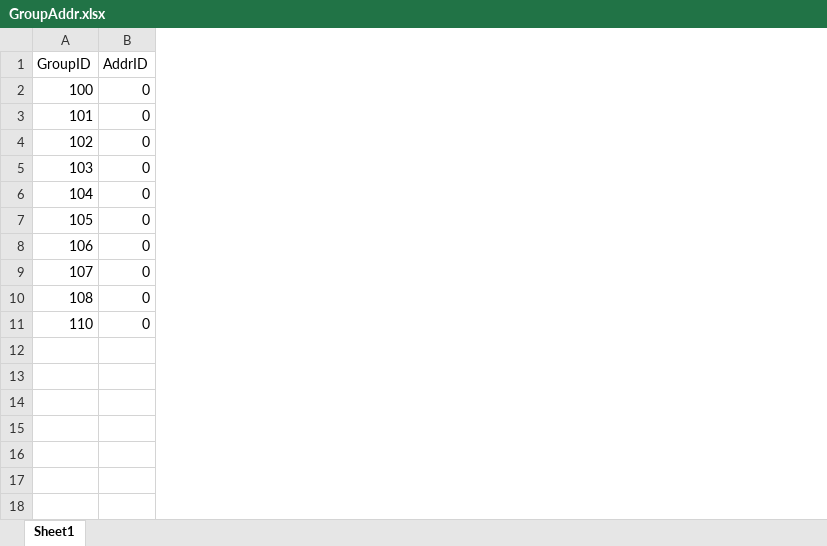
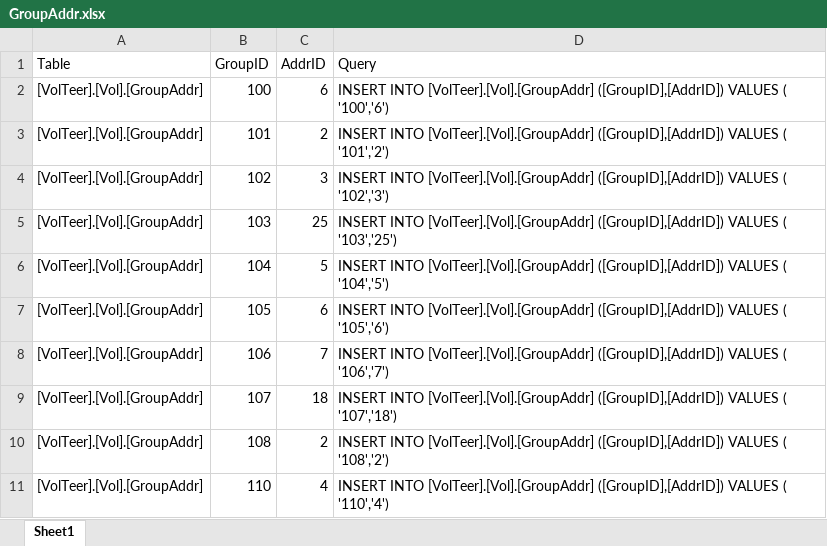
Before and after one commit to CISC181/VolTeerNET, an Excel workbook: UT.Vol.BLL/HelperFiles/GroupAddr.xlsx, sheet Sheet1, drawn as a sheet; values as stored, in another font and other column widths than the file's, no borders; addresses are those after the commit; the diff names each change by its address in the sheet, - before the commit and + after, or states it on an @@ line.

```diff
--- a/UT.Vol.BLL/HelperFiles/GroupAddr.xlsx (sheet Sheet1)
+++ b/UT.Vol.BLL/HelperFiles/GroupAddr.xlsx (sheet Sheet1)
+column A (Table), rows 2-11: all [VolTeer].[Vol].[GroupAddr]
+column D (Query), rows 2-11: INSERT INTO [VolTeer].[Vol].[GroupAddr] ([GroupID],[AddrID]) VALUES ( '100','6') | INSERT INTO [VolTeer].[Vol].[GroupAddr] ([GroupID],[AddrID]) VALUES ( '101','2') | INSERT INTO [VolTeer].[Vol].[GroupAddr] ([GroupID],[AddrID]) VALUES ( '102','3') | INSERT INTO [VolTeer].[Vol].[GroupAddr] ([GroupID],[AddrID]) VALUES ( '103','25') | INSERT INTO [VolTeer].[Vol].[GroupAddr] ([GroupID],[AddrID]) VALUES ( '104','5') | INSERT INTO [VolTeer].[Vol].[GroupAddr] ([GroupID],[AddrID]) VALUES ( '105','6') | INSERT INTO [VolTeer].[Vol].[GroupAddr] ([GroupID],[AddrID]) VALUES ( '106','7') | INSERT INTO [VolTeer].[Vol].[GroupAddr] ([GroupID],[AddrID]) VALUES ( '107','18') | INSERT INTO [VolTeer].[Vol].[GroupAddr] ([GroupID],[AddrID]) VALUES ( '108','2') | INSERT INTO [VolTeer].[Vol].[GroupAddr] ([GroupID],[AddrID]) VALUES ( '110','4')
-C2 (AddrID): 0
+C2 (AddrID): 6
-C3 (AddrID): 0
+C3 (AddrID): 2
-C4 (AddrID): 0
+C4 (AddrID): 3
-C5 (AddrID): 0
+C5 (AddrID): 25
-C6 (AddrID): 0
+C6 (AddrID): 5
-C7 (AddrID): 0
+C7 (AddrID): 6
-C8 (AddrID): 0
+C8 (AddrID): 7
-C9 (AddrID): 0
+C9 (AddrID): 18
-C10 (AddrID): 0
+C10 (AddrID): 2
-C11 (AddrID): 0
+C11 (AddrID): 4
```
Also changed, not shown: formulas that keep their value, UT.Vol.BLL/HelperFiles/GroupVol.xlsx, UT.Vol.BLL/HelperFiles/Volunteer.xlsx, 5 other files.
